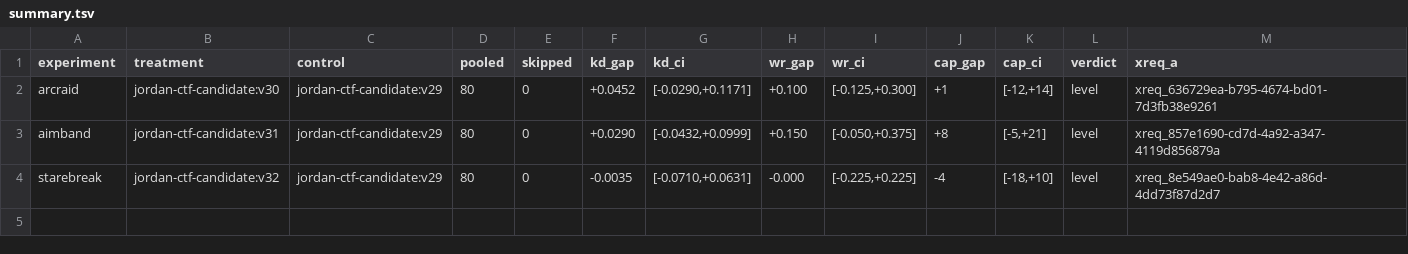
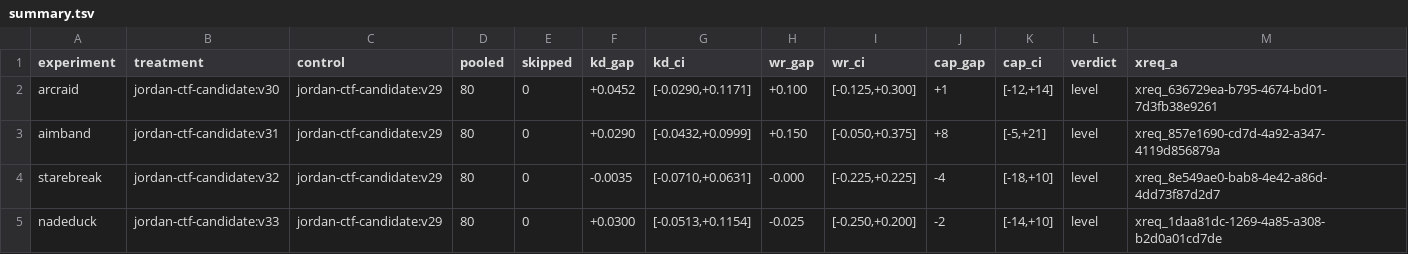
Before and after one commit to johomax/johomax_ctf, a TSV file: results/summary.tsv, drawn as a sheet; only a part is shown; rows hold the shown columns only; the diff names each change by its address in the sheet, - before the commit and + after, or states it on an @@ line.

```diff
--- a/results/summary.tsv
+++ b/results/summary.tsv
+row 5: nadeduck | jordan-ctf-candidate:v33 | jordan-ctf-candidate:v29 | 80 | 0 | +0.0300 | [-0.0513,+0.1154] | -0.025 | [-0.250,+0.200] | -2 | [-14,+10] | level | xreq_1daa81dc-1269-4a85-a308-b2d0a01cd7de
```
Also changed, not shown: 4 other files.
